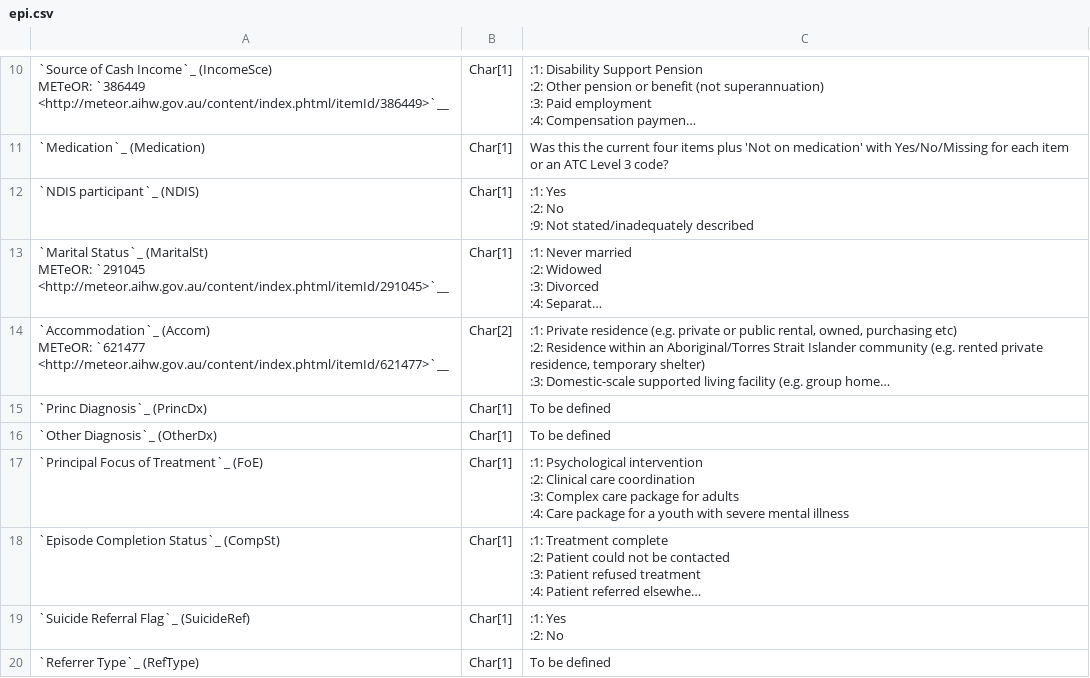
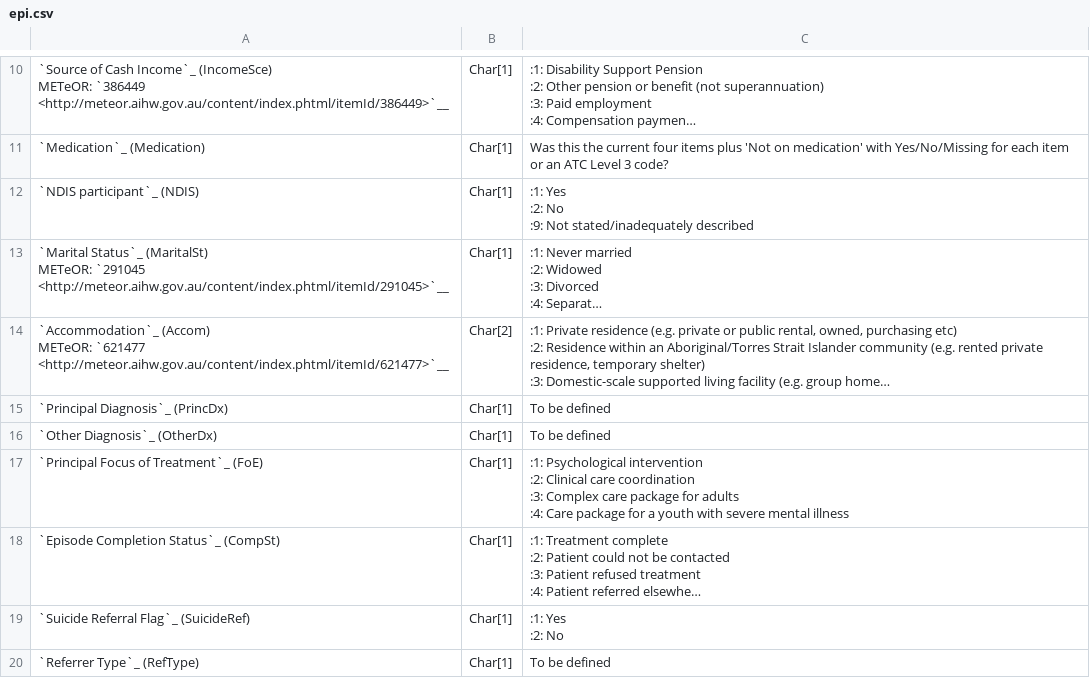
Before and after one commit to strategicdata/pmhc-mds-spec, a CSV file: doc/records/epi.csv, drawn as a sheet; only a part is shown, gaps mark what is left out; long unchanged cells end in …; the diff names each change by its address in the sheet, - before the commit and + after, or states it on an @@ line.

```diff
--- a/doc/records/epi.csv
+++ b/doc/records/epi.csv
-A15: `Princ Diagnosis`_ (PrincDx)
+A15: `Principal Diagnosis`_ (PrincDx)
```
Also changed, not shown: doc/records/cli.csv, doc/records/org.csv, 3 other files.
